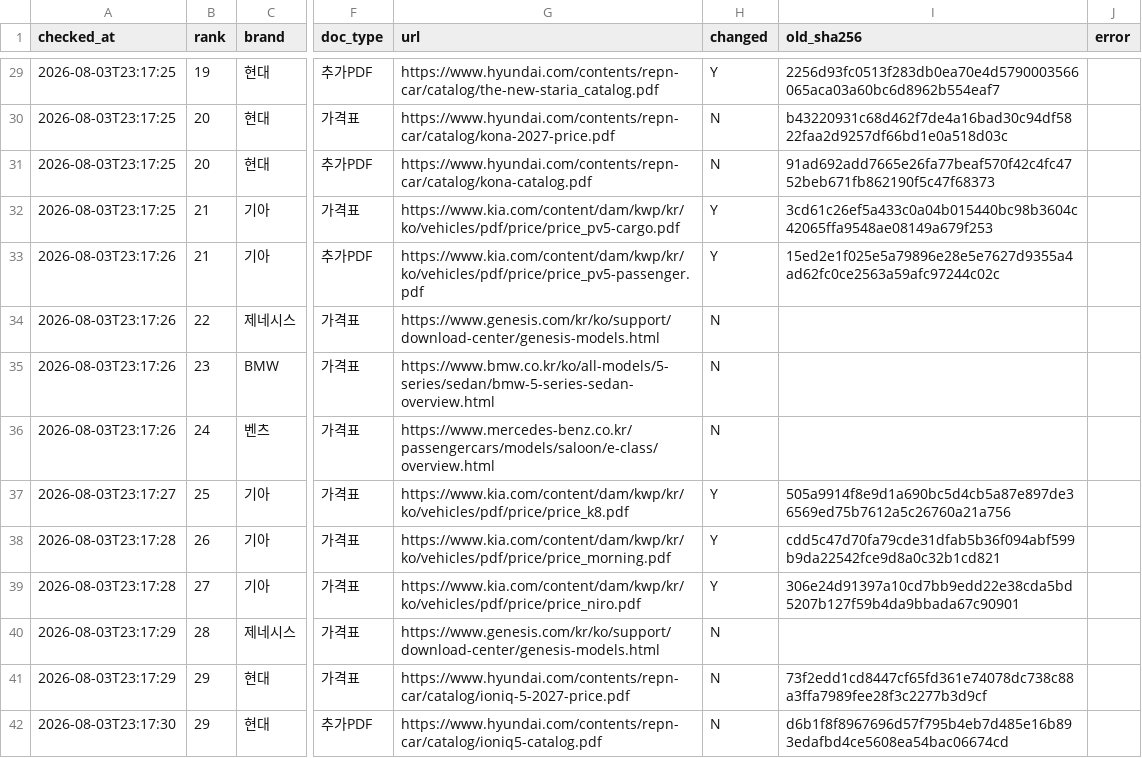
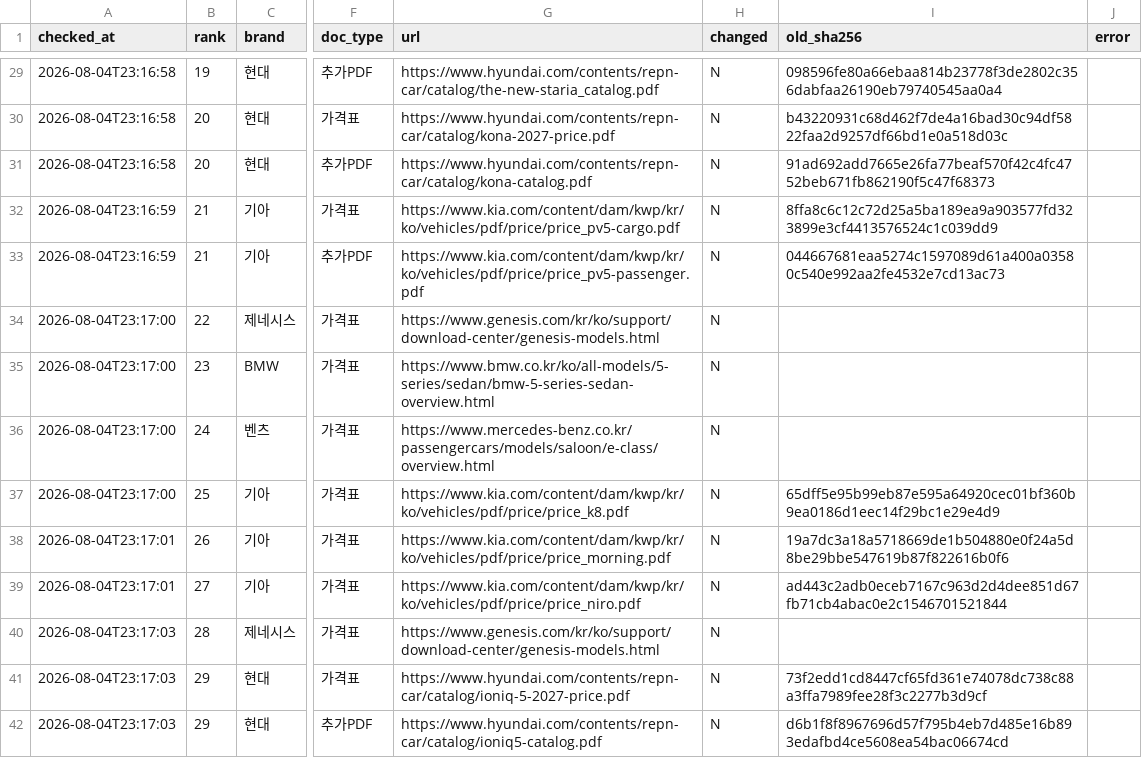
Before and after one commit to talgpro1-art/youngman-helper, a CSV file: data/link_status.csv, drawn as a sheet; only a part is shown, gaps mark what is left out; the diff covers the shown part only; the diff names each change by its address in the sheet, - before the commit and + after, or states it on an @@ line.

```diff
--- a/data/link_status.csv
+++ b/data/link_status.csv
-A29:A31 (checked_at): 2026-08-03T23:17:25
+A29:A31 (checked_at): 2026-08-04T23:16:58
-H29 (changed): Y
+H29 (changed): N
-I29 (old_sha256): 2256d93fc0513f283db0ea70e4d5790003566065aca03a60bc6d8962b554eaf7
+I29 (old_sha256): 098596fe80a66ebaa814b23778f3de2802c356dabfaa26190eb79740545aa0a4
-A32 (checked_at): 2026-08-03T23:17:25
+A32 (checked_at): 2026-08-04T23:16:59
-H32:H33 (changed): Y
+H32:H33 (changed): N
-I32 (old_sha256): 3cd61c26ef5a433c0a04b015440bc98b3604c42065ffa9548ae08149a679f253
+I32 (old_sha256): 8ffa8c6c12c72d25a5ba189ea9a903577fd323899e3cf4413576524c1c039dd9
-A33 (checked_at): 2026-08-03T23:17:26
+A33 (checked_at): 2026-08-04T23:16:59
-I33 (old_sha256): 15ed2e1f025e5a79896e28e5e7627d9355a4ad62fc0ce2563a59afc97244c02c
+I33 (old_sha256): 044667681eaa5274c1597089d61a400a03580c540e992aa2fe4532e7cd13ac73
-A34:A36 (checked_at): 2026-08-03T23:17:26
+A34:A36 (checked_at): 2026-08-04T23:17:00
-A37 (checked_at): 2026-08-03T23:17:27
+A37 (checked_at): 2026-08-04T23:17:00
-H37:H39 (changed): Y
+H37:H39 (changed): N
-I37 (old_sha256): 505a9914f8e9d1a690bc5d4cb5a87e897de36569ed75b7612a5c26760a21a756
+I37 (old_sha256): 65dff5e95b99eb87e595a64920cec01bf360b9ea0186d1eec14f29bc1e29e4d9
-A38:A39 (checked_at): 2026-08-03T23:17:28
+A38:A39 (checked_at): 2026-08-04T23:17:01
-I38 (old_sha256): cdd5c47d70fa79cde31dfab5b36f094abf599b9da22542fce9d8a0c32b1cd821
+I38 (old_sha256): 19a7dc3a18a5718669de1b504880e0f24a5d8be29bbe547619b87f822616b0f6
-I39 (old_sha256): 306e24d91397a10cd7bb9edd22e38cda5bd5207b127f59b4da9bbada67c90901
+I39 (old_sha256): ad443c2adb0eceb7167c963d2d4dee851d67fb71cb4abac0e2c1546701521844
-A40:A41 (checked_at): 2026-08-03T23:17:29
+A40:A41 (checked_at): 2026-08-04T23:17:03
-A42 (checked_at): 2026-08-03T23:17:30
+A42 (checked_at): 2026-08-04T23:17:03
```
Also changed, not shown: 82 edited cells elsewhere in this file, 1 other file.
